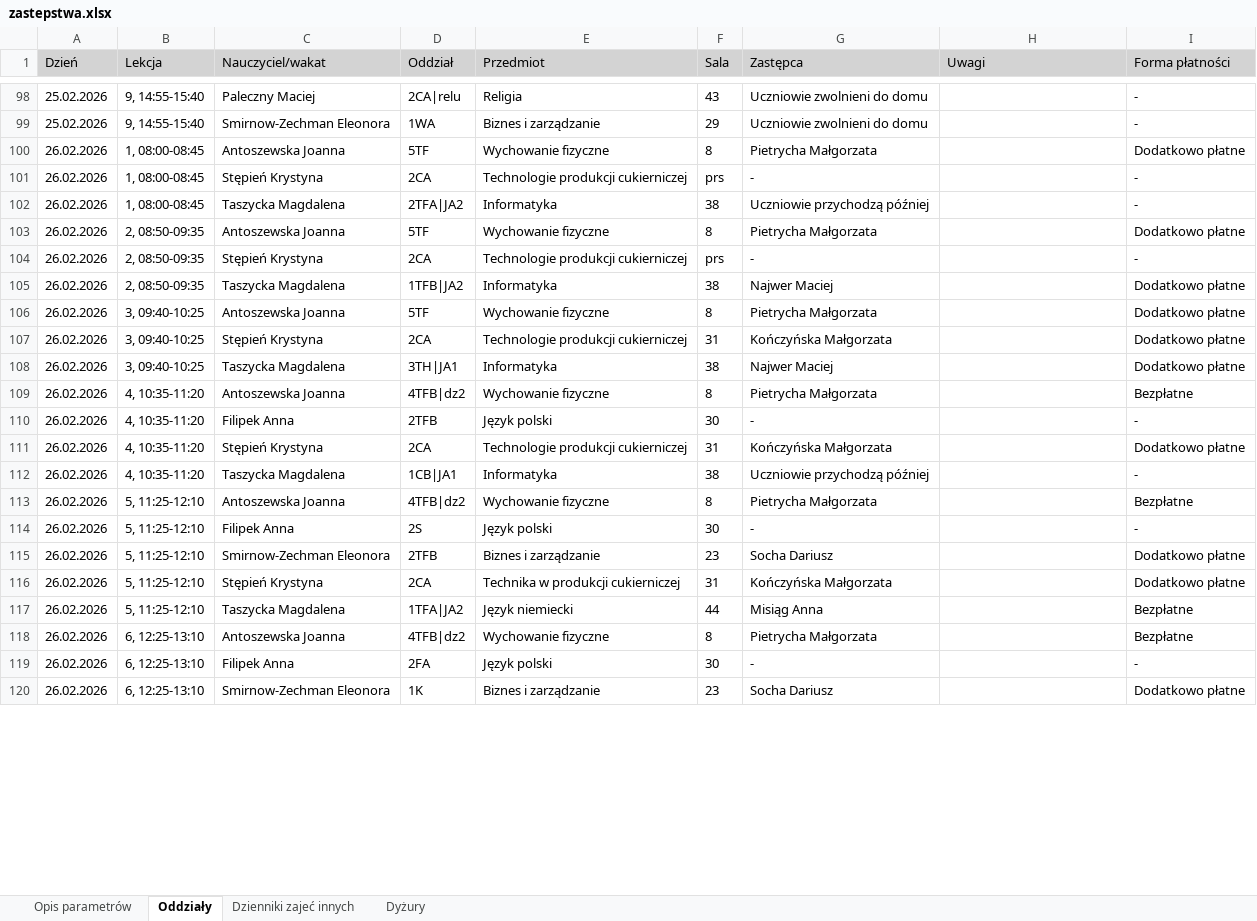
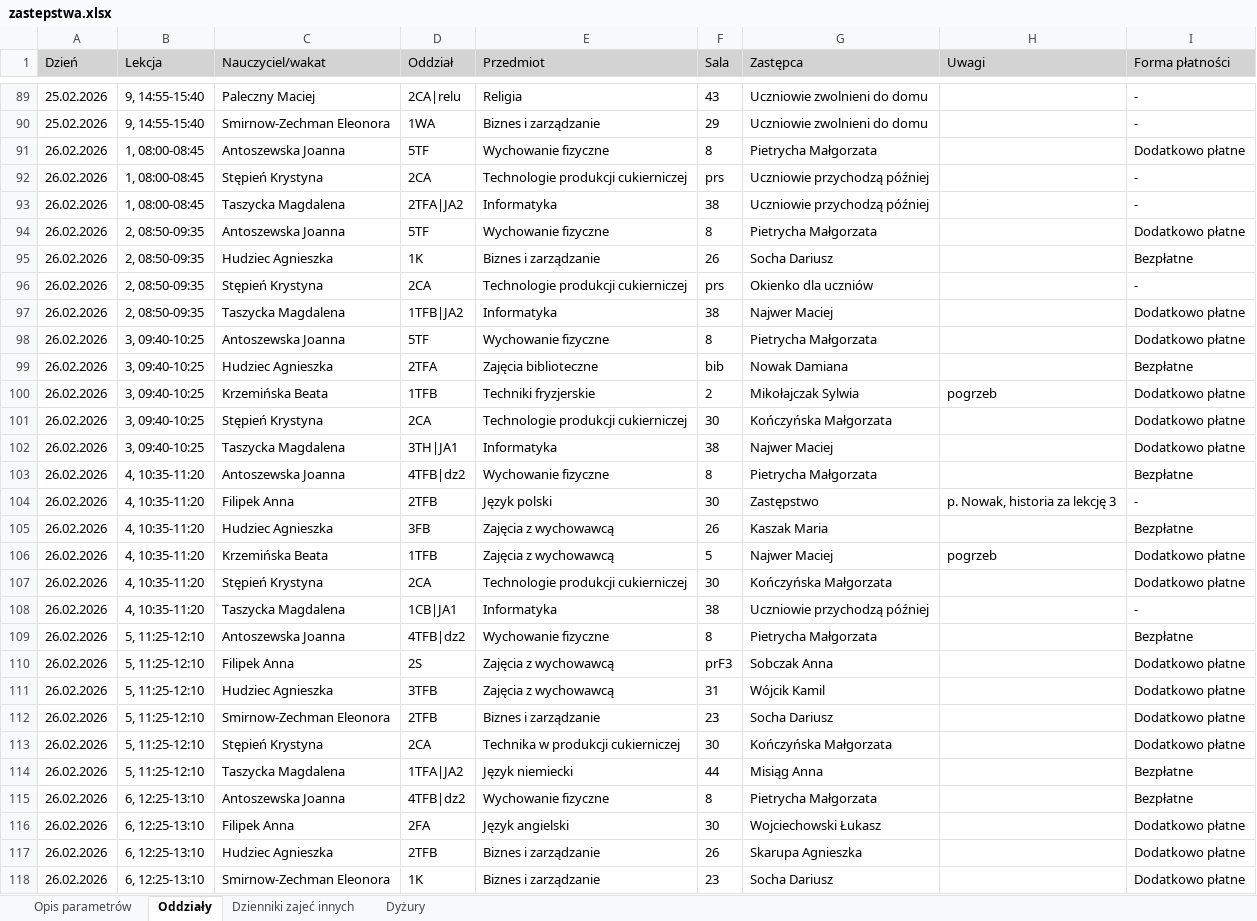
Before and after one commit to adeodatus11/zastepstwa, an Excel workbook: zastepstwa.xlsx, sheet Oddziały, drawn as a sheet; only a part is shown, gaps mark what is left out; values as stored, in another font and other column widths than the file's, no borders; addresses are those after the commit; the diff covers the shown part only; the diff names each change by its address in the sheet, - before the commit and + after, or states it on an @@ line.

```diff
--- a/zastepstwa.xlsx (sheet Oddziały)
+++ b/zastepstwa.xlsx (sheet Oddziały)
-G92 (Zastępca): -
+G92 (Zastępca): Uczniowie przychodzą później
+row 95: 26.02.2026 | 2, 08:50-09:35 | Hudziec Agnieszka | 1K | Biznes i zarządzanie | 26 | Socha Dariusz |  | Bezpłatne
-G96 (Zastępca): -
+G96 (Zastępca): Okienko dla uczniów
+row 99: 26.02.2026 | 3, 09:40-10:25 | Hudziec Agnieszka | 2TFA | Zajęcia biblioteczne | bib | Nowak Damiana |  | Bezpłatne
+row 100: 26.02.2026 | 3, 09:40-10:25 | Krzemińska Beata | 1TFB | Techniki fryzjerskie | 2 | Mikołajczak Sylwia | pogrzeb | Dodatkowo płatne
-F101 (Sala): 31
+F101 (Sala): 30
-G104 (Zastępca): -
+G104 (Zastępca): Zastępstwo
-H104 (Uwagi): (empty)
+H104 (Uwagi): p. Nowak, historia za lekcję 3
+row 105: 26.02.2026 | 4, 10:35-11:20 | Hudziec Agnieszka | 3FB | Zajęcia z wychowawcą | 26 | Kaszak Maria |  | Bezpłatne
+row 106: 26.02.2026 | 4, 10:35-11:20 | Krzemińska Beata | 1TFB | Zajęcia z wychowawcą | 5 | Najwer Maciej | pogrzeb | Dodatkowo płatne
-F107 (Sala): 31
+F107 (Sala): 30
-E110 (Przedmiot): Język polski
+E110 (Przedmiot): Zajęcia z wychowawcą
-F110 (Sala): 30
+F110 (Sala): prF3
-G110 (Zastępca): -
+G110 (Zastępca): Sobczak Anna
-I110 (Forma płatności): -
+I110 (Forma płatności): Dodatkowo płatne
+row 111: 26.02.2026 | 5, 11:25-12:10 | Hudziec Agnieszka | 3TFB | Zajęcia z wychowawcą | 31 | Wójcik Kamil |  | Dodatkowo płatne
-F113 (Sala): 31
+F113 (Sala): 30
-E116 (Przedmiot): Język polski
+E116 (Przedmiot): Język angielski
-G116 (Zastępca): -
+G116 (Zastępca): Wojciechowski Łukasz
-I116 (Forma płatności): -
+I116 (Forma płatności): Dodatkowo płatne
+row 117: 26.02.2026 | 6, 12:25-13:10 | Hudziec Agnieszka | 2TFB | Biznes i zarządzanie | 26 | Skarupa Agnieszka |  | Dodatkowo płatne
```
Also changed, not shown: 7 added rows, 13 removed rows and 49 edited cells elsewhere in this sheet, sheet Dyżury.
